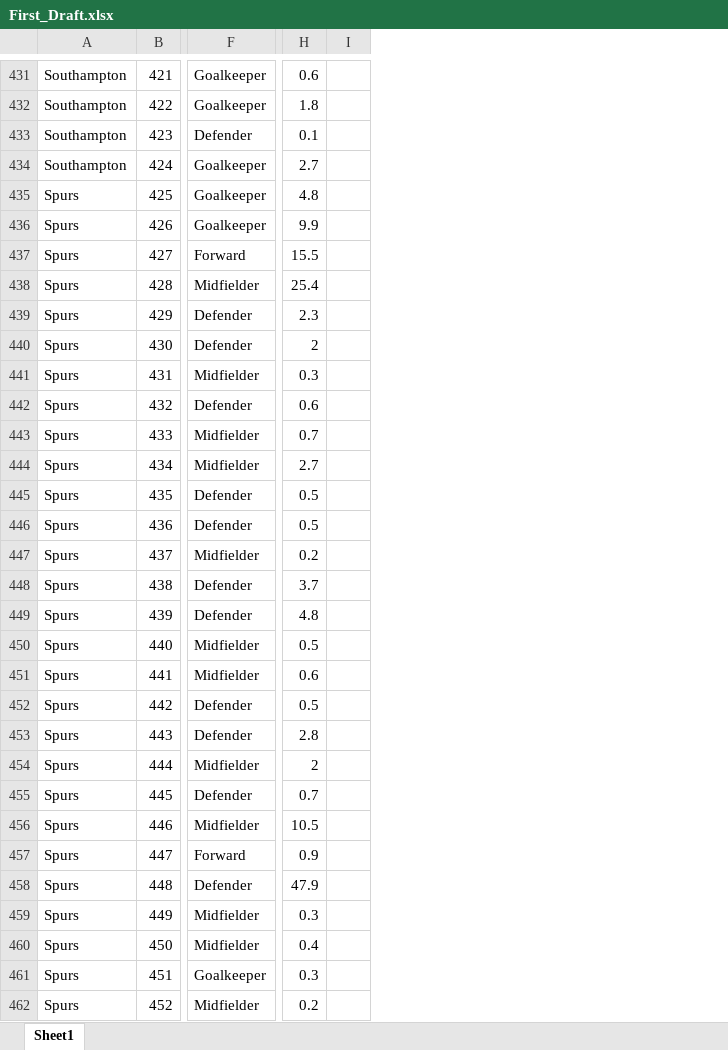
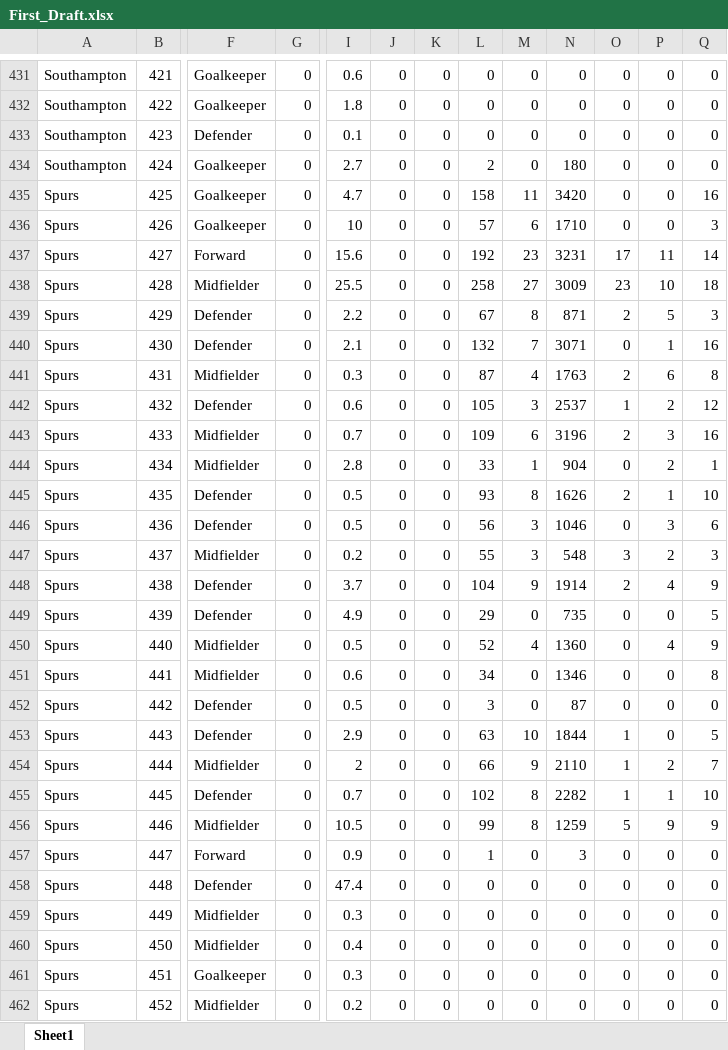
Before and after one commit to probablyvivek/Fantasy, an Excel workbook: First_Draft.xlsx, sheet Sheet1, drawn as a sheet; only a part is shown, gaps mark what is left out; values as stored, in another font and other column widths than the file's, no borders; removed rows and columns are numbered as before the commit, all else as after; the diff covers the shown part only; the diff names each change by its address in the sheet, - before the commit and + after, or states it on an @@ line.

```diff
--- a/First_Draft.xlsx (sheet Sheet1)
+++ b/First_Draft.xlsx (sheet Sheet1)
+column G, rows 431-462: all 0
-column I, empty
+column J, rows 431-462: all 0
+column K, rows 431-462: all 0
+column L, rows 431-462: 0 | 0 | 0 | 2 | 158 | 57 | 192 | 258 | 67 | 132 | 87 | 105 | 109 | 33 | 93 | 56 | 55 | 104 | 29 | 52 | 34 | 3 | 63 | 66 | 102 | 99 | 1 | 0 | 0 | 0 | 0 | 0
+column M, rows 431-462: 0 | 0 | 0 | 0 | 11 | 6 | 23 | 27 | 8 | 7 | 4 | 3 | 6 | 1 | 8 | 3 | 3 | 9 | 0 | 4 | 0 | 0 | 10 | 9 | 8 | 8 | 0 | 0 | 0 | 0 | 0 | 0
+column N, rows 431-462: 0 | 0 | 0 | 180 | 3420 | 1710 | 3231 | 3009 | 871 | 3071 | 1763 | 2537 | 3196 | 904 | 1626 | 1046 | 548 | 1914 | 735 | 1360 | 1346 | 87 | 1844 | 2110 | 2282 | 1259 | 3 | 0 | 0 | 0 | 0 | 0
+column O, rows 431-462: 0 | 0 | 0 | 0 | 0 | 0 | 17 | 23 | 2 | 0 | 2 | 1 | 2 | 0 | 2 | 0 | 3 | 2 | 0 | 0 | 0 | 0 | 1 | 1 | 1 | 5 | 0 | 0 | 0 | 0 | 0 | 0
+column P, rows 431-462: 0 | 0 | 0 | 0 | 0 | 0 | 11 | 10 | 5 | 1 | 6 | 2 | 3 | 2 | 1 | 3 | 2 | 4 | 0 | 4 | 0 | 0 | 0 | 2 | 1 | 9 | 0 | 0 | 0 | 0 | 0 | 0
+column Q, rows 431-462: 0 | 0 | 0 | 0 | 16 | 3 | 14 | 18 | 3 | 16 | 8 | 12 | 16 | 1 | 10 | 6 | 3 | 9 | 5 | 9 | 8 | 0 | 5 | 7 | 10 | 9 | 0 | 0 | 0 | 0 | 0 | 0
-I435: 4.8
+I435: 4.7
-I436: 9.9
+I436: 10
-I437: 15.5
+I437: 15.6
-I438: 25.4
+I438: 25.5
-I439: 2.3
+I439: 2.2
-I440: 2
+I440: 2.1
-I444: 2.7
+I444: 2.8
-I449: 4.8
+I449: 4.9
-I453: 2.8
+I453: 2.9
-I458: 47.9
+I458: 47.4
```
Also changed, not shown: 1 added row, 1 removed row and 98 edited cells elsewhere in this sheet.
